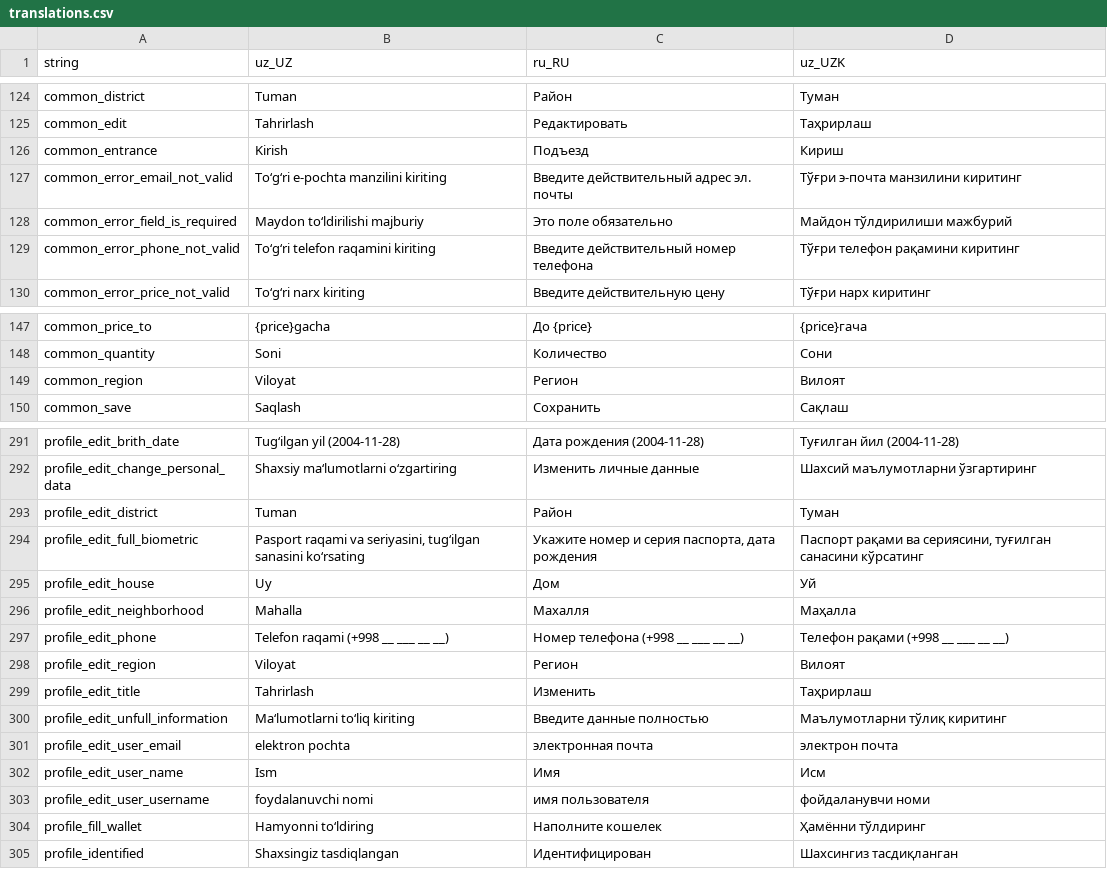
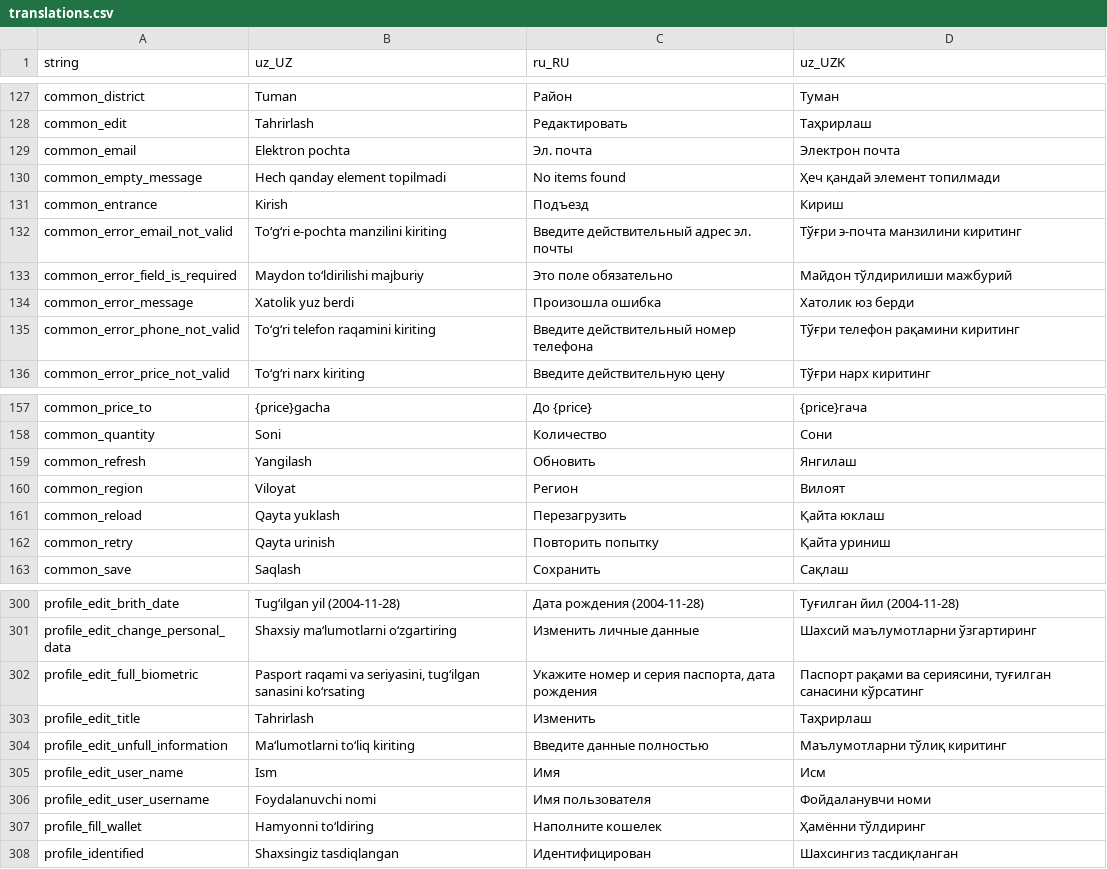
Before and after one commit to Hikmatullohprogramist/El-xizmati, a CSV file: assets/localization/translations.csv, drawn as a sheet; only a part is shown, gaps mark what is left out; the diff covers the shown part only.

Commit message:
fixed: strings empty message names and values

```diff
--- a/assets/localization/translations.csv
+++ b/assets/localization/translations.csv
@@ -125,2 +128,4 @@ common_district,Tuman,Район,Туман
 common_edit,Tahrirlash,Редактировать,Таҳрирлаш
+common_email,Elektron pochta,Эл. почта,Электрон почта
+common_empty_message,Hech qanday element topilmadi,No items found,Ҳеч қандай элемент топилмади
 common_entrance,Kirish,Подъезд,Кириш
@@ -128,2 +133,3 @@ common_error_email_not_valid,To‘g‘ri e-pochta manzilini kiriting,Введи
 common_error_field_is_required,Maydon to‘ldirilishi majburiy,Это поле обязательно,Майдон тўлдирилиши мажбурий
+common_error_message,Xatolik yuz berdi,Произошла ошибка,Хатолик юз берди
 common_error_phone_not_valid,To‘g‘ri telefon raqamini kiriting,Введите действительный номер телефона,Тўғри телефон рақамини киритинг
@@ -148,3 +158,6 @@ common_price_to,{price}gacha,До {price},{price}гача
 common_quantity,Soni,Количество,Сони
+common_refresh,Yangilash,Обновить,Янгилаш
 common_region,Viloyat,Регион,Вилоят
+common_reload,Qayta yuklash,Перезагрузить,Қайта юклаш
+common_retry,Qayta urinish,Повторить попытку,Қайта уриниш
 common_save,Saqlash,Сохранить,Сақлаш
@@ -292,13 +301,7 @@ profile_edit_brith_date,Tug‘ilgan yil (2004-11-28),Дата рождения (
 profile_edit_change_personal_data,Shaxsiy ma‘lumotlarni o‘zgartiring,Изменить личные данные,Шахсий маълумотларни ўзгартиринг
-profile_edit_district,Tuman,Район,Туман
 profile_edit_full_biometric,"Pasport raqami va seriyasini, tug‘ilgan sanasini ko‘rsating","Укажите номер и серия паспорта, дата рождения","Паспорт рақами ва сериясини, туғилган санасини кўрсатинг"
-profile_edit_house,Uy,Дом,Уй
-profile_edit_neighborhood,Mahalla,Махалля,Маҳалла
-profile_edit_phone,Telefon raqami (+998 __ ___ __ __),Номер телефона (+998 __ ___ __ __),Телефон рақами (+998 __ ___ __ __)
-profile_edit_region,Viloyat,Регион,Вилоят
 profile_edit_title,Tahrirlash,Изменить,Таҳрирлаш
 profile_edit_unfull_information,Ma‘lumotlarni to‘liq kiriting,Введите данные полностью,Маълумотларни тўлиқ киритинг
-profile_edit_user_email,elektron pochta,электронная почта,электрон почта
 profile_edit_user_name,Ism,Имя,Исм
-profile_edit_user_username,foydalanuvchi nomi,имя пользователя,фойдаланувчи номи
+profile_edit_user_username,Foydalanuvchi nomi,Имя пользователя,Фойдаланувчи номи
 profile_fill_wallet,Hamyonni to‘ldiring,Наполните кошелек,Ҳамённи тўлдиринг
```
Also changed, not shown: 9 added rows, 13 removed rows, 1 moved row and 8 edited cells elsewhere in this file, 10 other files.
